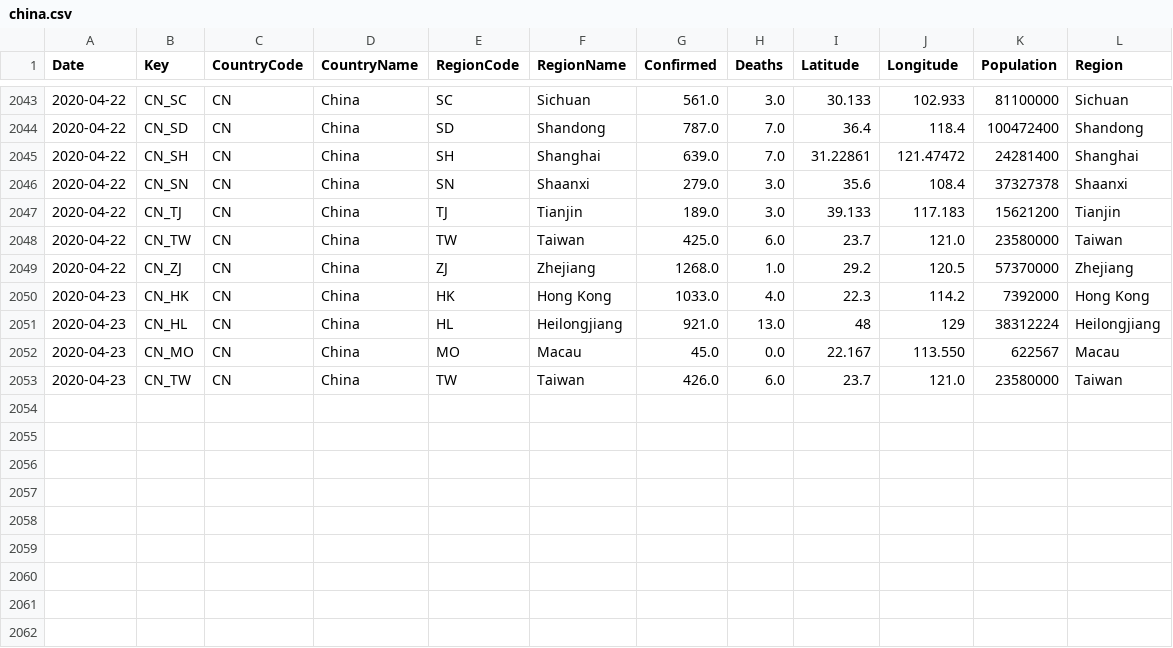
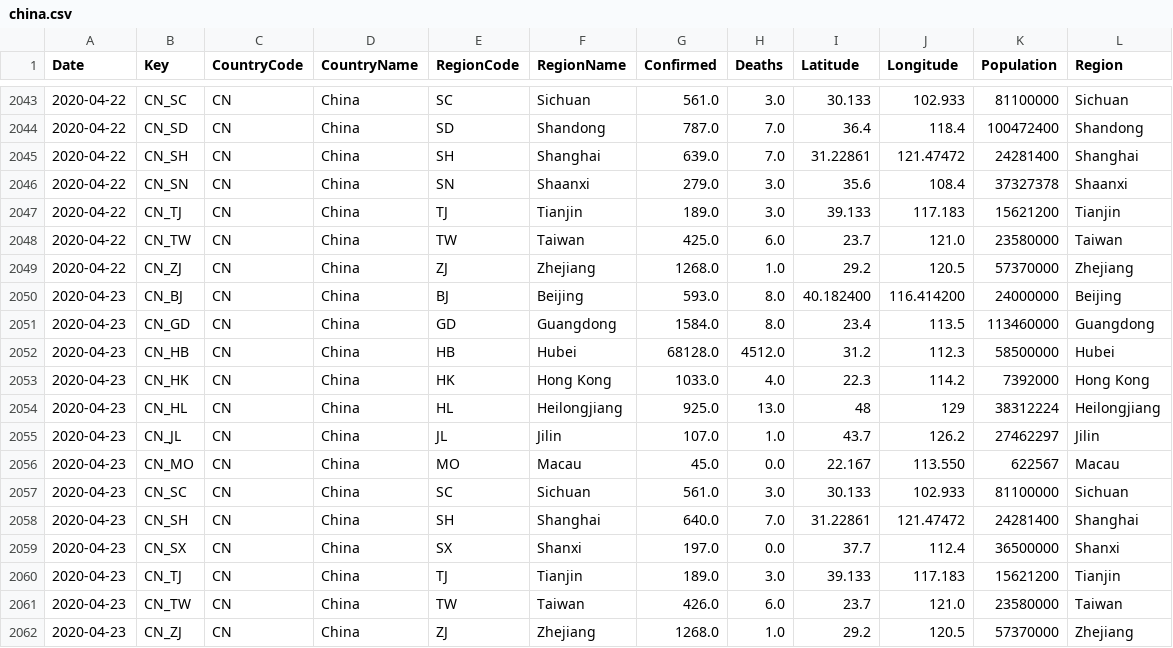
Before and after one commit to sfrias/data, a CSV file: china.csv, drawn as a sheet; only a part is shown, gaps mark what is left out.

```diff
--- a/china.csv
+++ b/china.csv
@@ -2049,5 +2049,14 @@ Date,Key,CountryCode,CountryName,RegionCode,RegionName,Confirmed,Deaths,Latitude
 2020-04-22,CN_ZJ,CN,China,ZJ,Zhejiang,1268.0,1.0,29.2,120.5,57370000,Zhejiang
+2020-04-23,CN_BJ,CN,China,BJ,Beijing,593.0,8.0,40.182400,116.414200,24000000,Beijing
+2020-04-23,CN_GD,CN,China,GD,Guangdong,1584.0,8.0,23.4,113.5,113460000,Guangdong
+2020-04-23,CN_HB,CN,China,HB,Hubei,68128.0,4512.0,31.2,112.3,58500000,Hubei
 2020-04-23,CN_HK,CN,China,HK,Hong Kong,1033.0,4.0,22.3,114.2,7392000,Hong Kong
-2020-04-23,CN_HL,CN,China,HL,Heilongjiang,921.0,13.0,48,129,38312224,Heilongjiang
+2020-04-23,CN_HL,CN,China,HL,Heilongjiang,925.0,13.0,48,129,38312224,Heilongjiang
+2020-04-23,CN_JL,CN,China,JL,Jilin,107.0,1.0,43.7,126.2,27462297,Jilin
 2020-04-23,CN_MO,CN,China,MO,Macau,45.0,0.0,22.167,113.550,622567,Macau
+2020-04-23,CN_SC,CN,China,SC,Sichuan,561.0,3.0,30.133,102.933,81100000,Sichuan
+2020-04-23,CN_SH,CN,China,SH,Shanghai,640.0,7.0,31.22861,121.47472,24281400,Shanghai
+2020-04-23,CN_SX,CN,China,SX,Shanxi,197.0,0.0,37.7,112.4,36500000,Shanxi
+2020-04-23,CN_TJ,CN,China,TJ,Tianjin,189.0,3.0,39.133,117.183,15621200,Tianjin
 2020-04-23,CN_TW,CN,China,TW,Taiwan,426.0,6.0,23.7,121.0,23580000,Taiwan
+2020-04-23,CN_ZJ,CN,China,ZJ,Zhejiang,1268.0,1.0,29.2,120.5,57370000,Zhejiang
```
Also changed, not shown: cn.csv, data_categories.csv, 22 other files.
